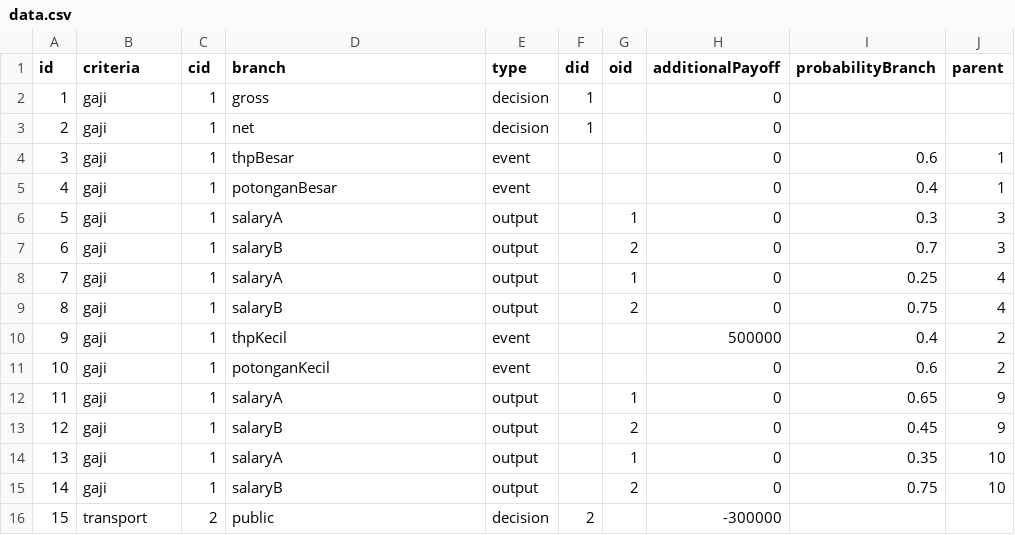
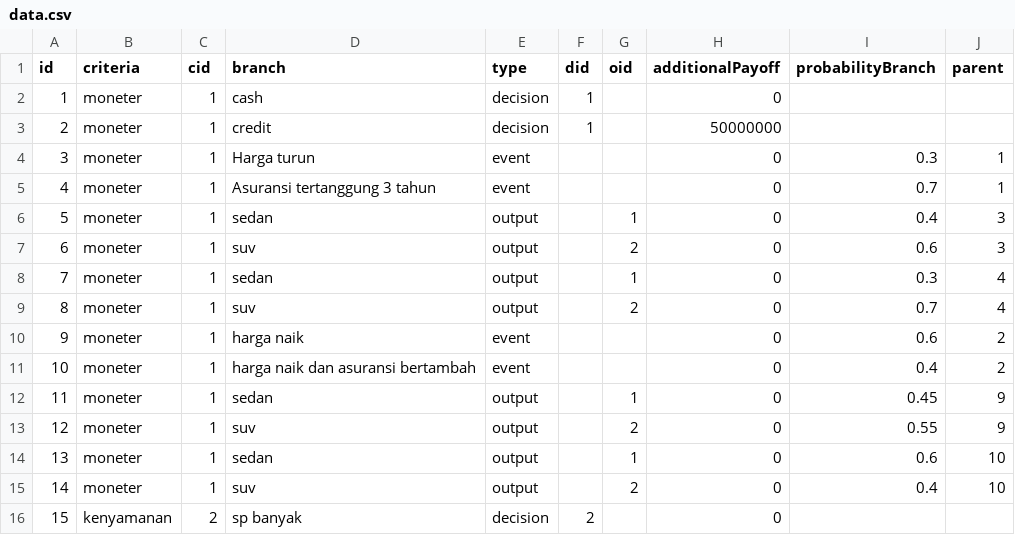
Before and after one commit to ilhamnurpratama/W-Method, a CSV file: data.csv, drawn as a sheet; only a part is shown; the diff covers the shown part only.

```diff
--- a/data.csv
+++ b/data.csv
@@ -1,16 +1,16 @@
 id,criteria,cid,branch,type,did,oid,additionalPayoff,probabilityBranch,parent
-1,gaji,1,gross,decision,1,,0,,
-2,gaji,1,net,decision,1,,0,,
-3,gaji,1,thpBesar,event,,,0,0.6,1
-4,gaji,1,potonganBesar,event,,,0,0.4,1
-5,gaji,1,salaryA,output,,1,0,0.3,3
-6,gaji,1,salaryB,output,,2,0,0.7,3
-7,gaji,1,salaryA,output,,1,0,0.25,4
-8,gaji,1,salaryB,output,,2,0,0.75,4
-9,gaji,1,thpKecil,event,,,500000,0.4,2
-10,gaji,1,potonganKecil,event,,,0,0.6,2
-11,gaji,1,salaryA,output,,1,0,0.65,9
-12,gaji,1,salaryB,output,,2,0,0.45,9
-13,gaji,1,salaryA,output,,1,0,0.35,10
-14,gaji,1,salaryB,output,,2,0,0.75,10
-15,transport,2,public,decision,2,,-300000,,
+1,moneter,1,cash,decision,1,,0,,
+2,moneter,1,credit,decision,1,,50000000,,
+3,moneter,1,Harga turun,event,,,0,0.3,1
+4,moneter,1,Asuransi tertanggung 3 tahun,event,,,0,0.7,1
+5,moneter,1,sedan,output,,1,0,0.4,3
+6,moneter,1,suv,output,,2,0,0.6,3
+7,moneter,1,sedan,output,,1,0,0.3,4
+8,moneter,1,suv,output,,2,0,0.7,4
+9,moneter,1,harga naik,event,,,0,0.6,2
+10,moneter,1,harga naik dan asuransi bertambah,event,,,0,0.4,2
+11,moneter,1,sedan,output,,1,0,0.45,9
+12,moneter,1,suv,output,,2,0,0.55,9
+13,moneter,1,sedan,output,,1,0,0.6,10
+14,moneter,1,suv,output,,2,0,0.4,10
+15,kenyamanan,2,sp banyak,decision,2,,0,,
```
Also changed, not shown: 58 edited cells elsewhere in this file, 5 other files.
